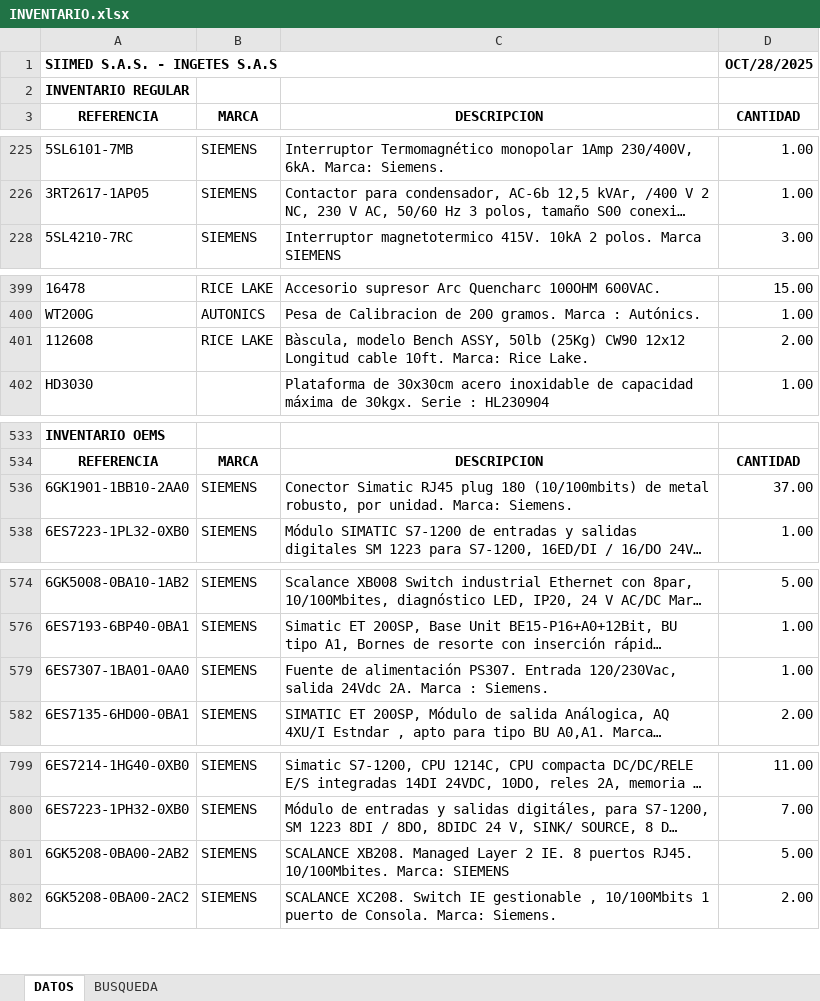
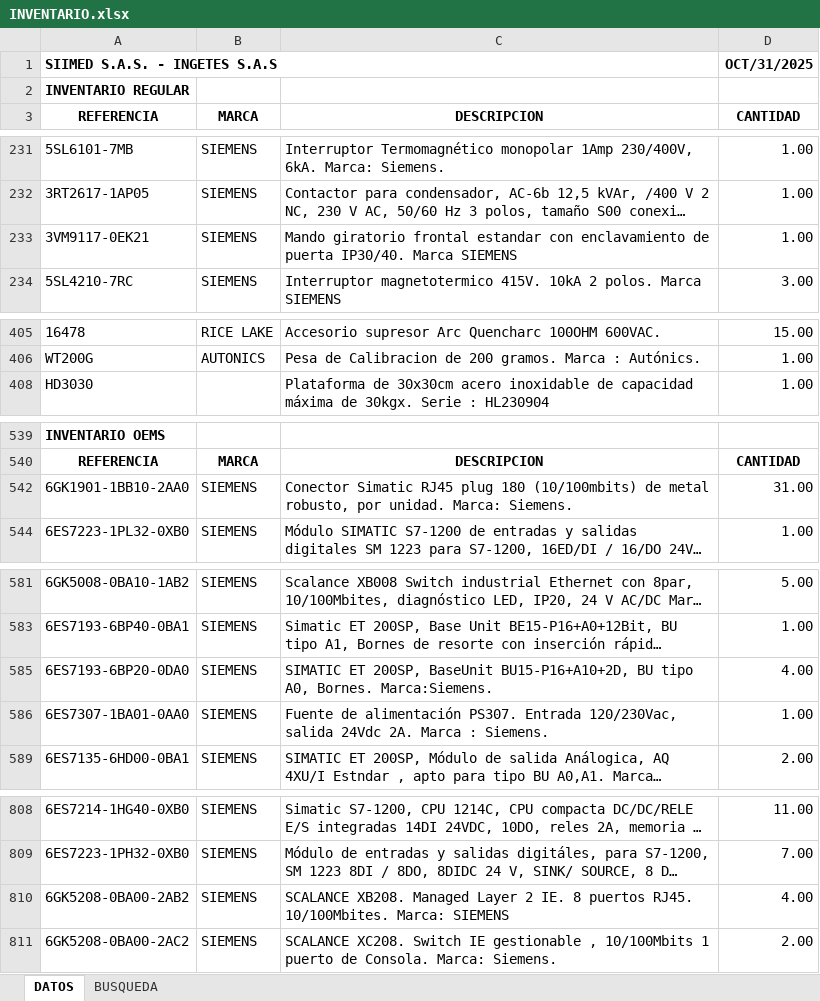
Before and after one commit to Ingetes/Portal-de-clientes, an Excel workbook: public/INVENTARIO.xlsx, sheet DATOS, drawn as a sheet; only a part is shown, gaps mark what is left out; long unchanged cells end in …; values as stored, in another font and other column widths than the file's, no borders; table styles not drawn; removed rows and columns are numbered as before the commit, all else as after; the diff covers the shown part only; the diff names each change by its address in the sheet, - before the commit and + after, or states it on an @@ line.

```diff
--- a/public/INVENTARIO.xlsx (sheet DATOS)
+++ b/public/INVENTARIO.xlsx (sheet DATOS)
-D1 (CANTIDAD): OCT/28/2025
+D1 (CANTIDAD): OCT/31/2025
+row 233: 3VM9117-0EK21 | SIEMENS | Mando giratorio frontal estandar con enclavamiento de puerta IP30/40. Marca SIEMENS | 1.00
-row 401: 112608 | RICE LAKE | Bàscula, modelo Bench ASSY, 50lb (25Kg) CW90 12x12 Longitud cable 10ft. Marca: Rice Lake. | 2.00
-D542 (CANTIDAD): 37.00
+D542 (CANTIDAD): 31.00
+row 585: 6ES7193-6BP20-0DA0 | SIEMENS | SIMATIC ET 200SP, BaseUnit BU15-P16+A10+2D, BU tipo A0, Bornes. Marca:Siemens. | 4.00
-D810 (CANTIDAD): 5.00
+D810 (CANTIDAD): 4.00
```
Also changed, not shown: 4 added rows, 3 removed rows and 3 edited cells elsewhere in this sheet, hidden cells.
